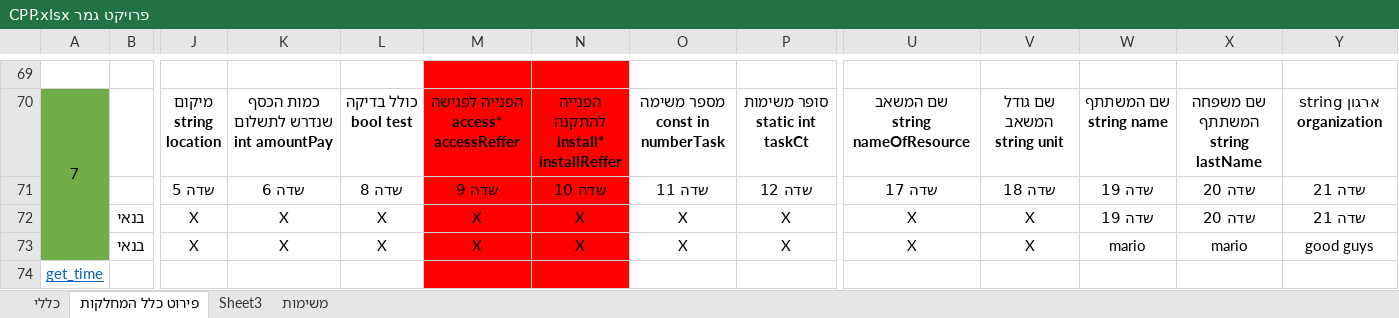
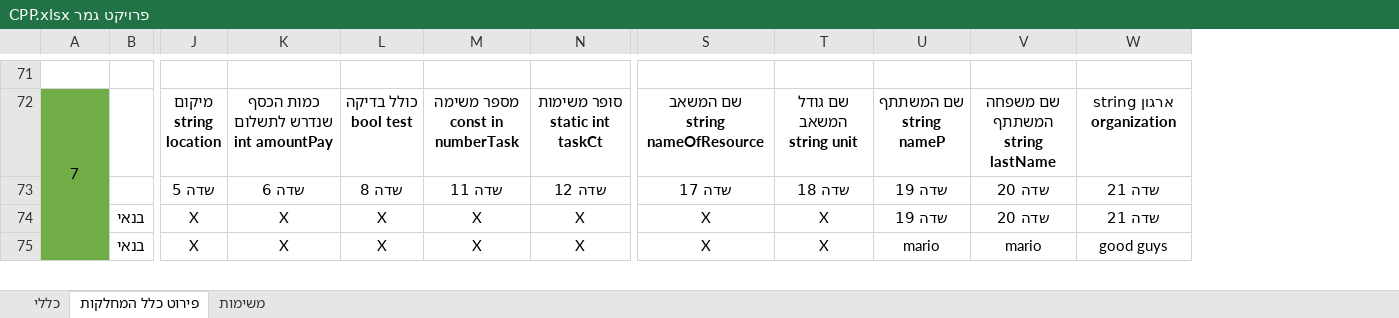
Before and after one commit to vadim566/TaskManger, an Excel workbook: פרויקט גמר CPP.xlsx, sheet פירוט כלל המחלקות, drawn as a sheet; only a part is shown, gaps mark what is left out; values as stored, in another font and other column widths than the file's, no borders; removed rows and columns are numbered as before the commit, all else as after; rows hold the shown columns only; ↵ is a line break in a cell; the diff covers the shown part only; the diff names each change by its address in the sheet, - before the commit and + after, or states it on an @@ line.

```diff
--- a/פרויקט גמר CPP.xlsx (sheet פירוט כלל המחלקות)
+++ b/פרויקט גמר CPP.xlsx (sheet פירוט כלל המחלקות)
-sheet tab: Sheet3
-column M, rows 70-73: הפנייה לפגישה ↵ access* accessReffer | שדה 9 | X | X
-column N, rows 70-73: הפנייה להתקנה ↵ install* ↵ installReffer | שדה 10 | X | X
-U72: שם המשתתף ↵ string name
+U72: שם המשתתף ↵ string nameP
-row 74: get_time
```
Also changed, not shown: 4 added rows, 3 removed rows, 6 edited cells and cell formats elsewhere in this sheet, sheet כללי.
